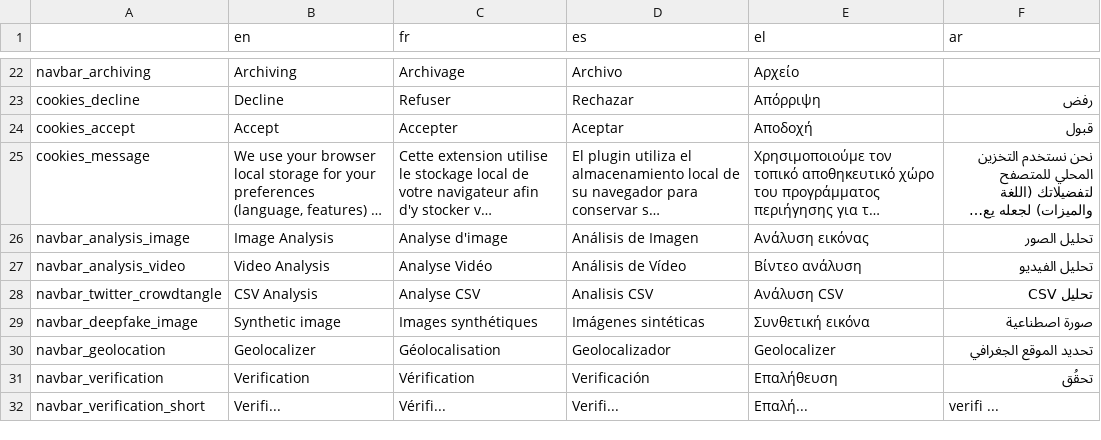
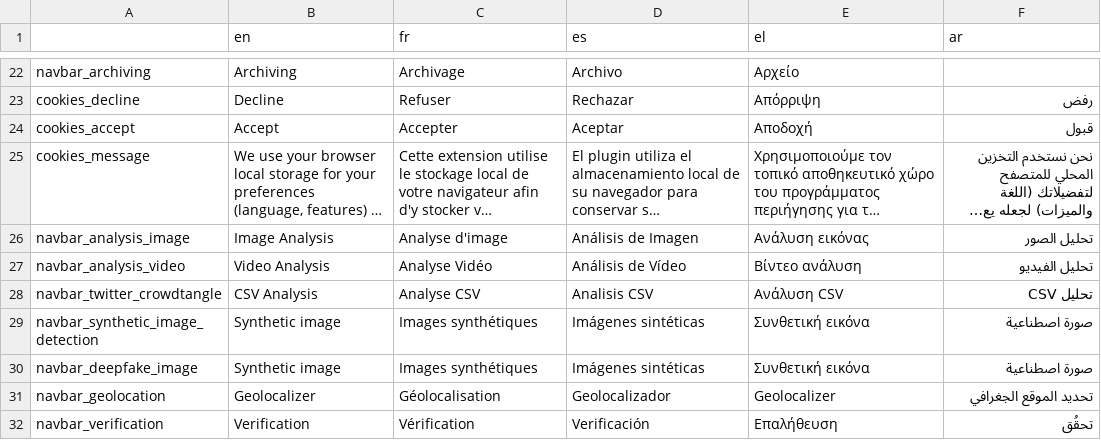
Before and after one commit to AFP-Medialab/InVID-Translations, a TSV file: components/NavBar.tsv, drawn as a sheet; only a part is shown, gaps mark what is left out; the shorter side is filled out with more unchanged rows; long unchanged cells end in ….

```diff
--- a/components/NavBar.tsv
+++ b/components/NavBar.tsv
@@ -28,2 +28,3 @@ navbar_analysis_video	Video Analysis	Analyse Vidéo	Análisis de Vídeo	Βίντ
 navbar_twitter_crowdtangle	CSV Analysis	Analyse CSV	Analisis CSV	Ανάλυση CSV	تحليل CSV
+navbar_synthetic_image_detection	Synthetic image 	Images synthétiques	Imágenes sintéticas	Συνθετική εικόνα	صورة اصطناعية
 navbar_deepfake_image	Synthetic image 	Images synthétiques	Imágenes sintéticas	Συνθετική εικόνα	صورة اصطناعية
```
Also changed, not shown: components/NavItems/tools/Alltools.tsv, components/Shared/OnWarningInfo.tsv.
